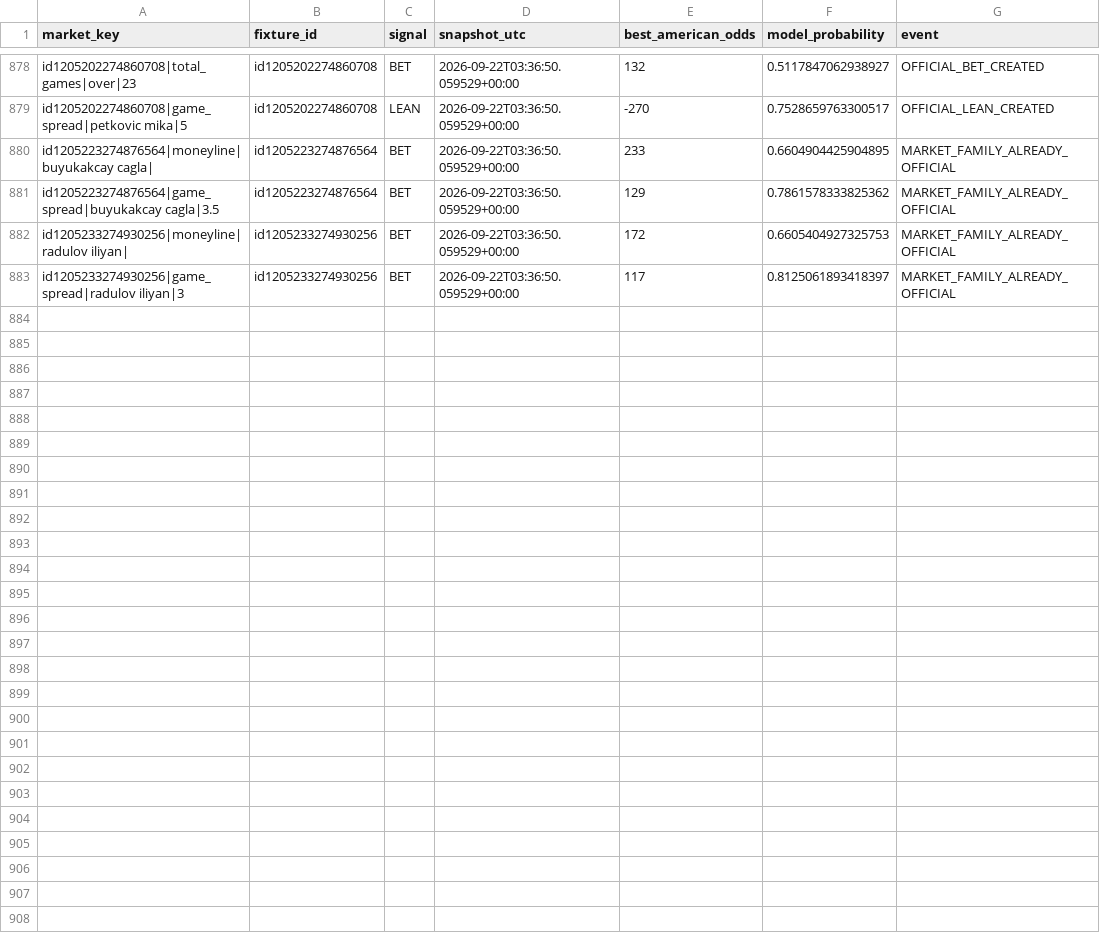
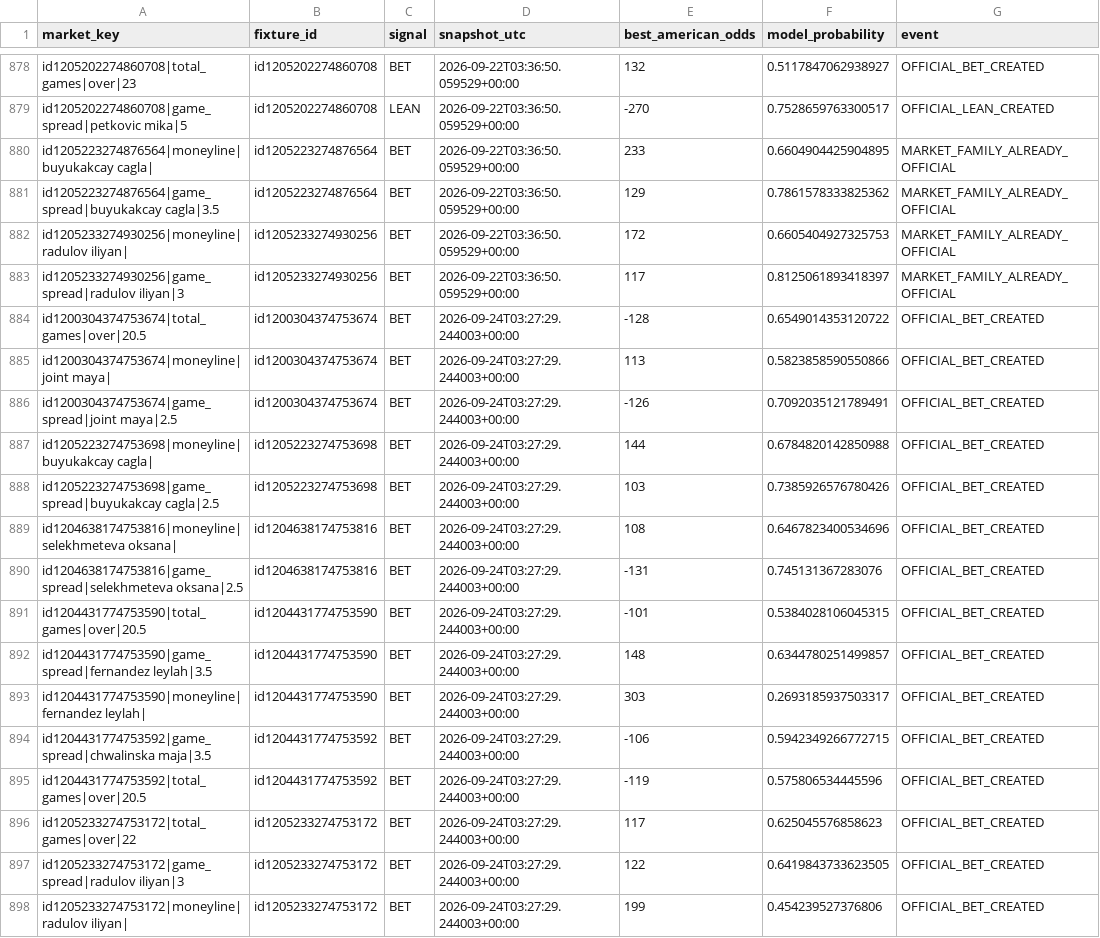
Before and after one commit to emarti13/Tennis_Quant_Lab_V5, a CSV file: v5_daily_ready/recommendation_audit.csv, drawn as a sheet; only a part is shown, gaps mark what is left out.

```diff
--- a/v5_daily_ready/recommendation_audit.csv
+++ b/v5_daily_ready/recommendation_audit.csv
@@ -883 +883,16 @@ id1205233274930256|moneyline|radulov iliyan|,id1205233274930256,BET,2026-09-22T0
 id1205233274930256|game_spread|radulov iliyan|3,id1205233274930256,BET,2026-09-22T03:36:50.059529+00:00,117,0.8125061893418397,MARKET_FAMILY_ALREADY_OFFICIAL
+id1200304374753674|total_games|over|20.5,id1200304374753674,BET,2026-09-24T03:27:29.244003+00:00,-128,0.6549014353120722,OFFICIAL_BET_CREATED
+id1200304374753674|moneyline|joint maya|,id1200304374753674,BET,2026-09-24T03:27:29.244003+00:00,113,0.5823858590550866,OFFICIAL_BET_CREATED
+id1200304374753674|game_spread|joint maya|2.5,id1200304374753674,BET,2026-09-24T03:27:29.244003+00:00,-126,0.7092035121789491,OFFICIAL_BET_CREATED
+id1205223274753698|moneyline|buyukakcay cagla|,id1205223274753698,BET,2026-09-24T03:27:29.244003+00:00,144,0.6784820142850988,OFFICIAL_BET_CREATED
+id1205223274753698|game_spread|buyukakcay cagla|2.5,id1205223274753698,BET,2026-09-24T03:27:29.244003+00:00,103,0.7385926576780426,OFFICIAL_BET_CREATED
+id1204638174753816|moneyline|selekhmeteva oksana|,id1204638174753816,BET,2026-09-24T03:27:29.244003+00:00,108,0.6467823400534696,OFFICIAL_BET_CREATED
+id1204638174753816|game_spread|selekhmeteva oksana|2.5,id1204638174753816,BET,2026-09-24T03:27:29.244003+00:00,-131,0.745131367283076,OFFICIAL_BET_CREATED
+id1204431774753590|total_games|over|20.5,id1204431774753590,BET,2026-09-24T03:27:29.244003+00:00,-101,0.5384028106045315,OFFICIAL_BET_CREATED
+id1204431774753590|game_spread|fernandez leylah|3.5,id1204431774753590,BET,2026-09-24T03:27:29.244003+00:00,148,0.6344780251499857,OFFICIAL_BET_CREATED
+id1204431774753590|moneyline|fernandez leylah|,id1204431774753590,BET,2026-09-24T03:27:29.244003+00:00,303,0.2693185937503317,OFFICIAL_BET_CREATED
+id1204431774753592|game_spread|chwalinska maja|3.5,id1204431774753592,BET,2026-09-24T03:27:29.244003+00:00,-106,0.5942349266772715,OFFICIAL_BET_CREATED
+id1204431774753592|total_games|over|20.5,id1204431774753592,BET,2026-09-24T03:27:29.244003+00:00,-119,0.575806534445596,OFFICIAL_BET_CREATED
+id1205233274753172|total_games|over|22,id1205233274753172,BET,2026-09-24T03:27:29.244003+00:00,117,0.625045576858623,OFFICIAL_BET_CREATED
+id1205233274753172|game_spread|radulov iliyan|3,id1205233274753172,BET,2026-09-24T03:27:29.244003+00:00,122,0.6419843733623505,OFFICIAL_BET_CREATED
+id1205233274753172|moneyline|radulov iliyan|,id1205233274753172,BET,2026-09-24T03:27:29.244003+00:00,199,0.454239527376806,OFFICIAL_BET_CREATED
```
Also changed, not shown: 10 other files.
